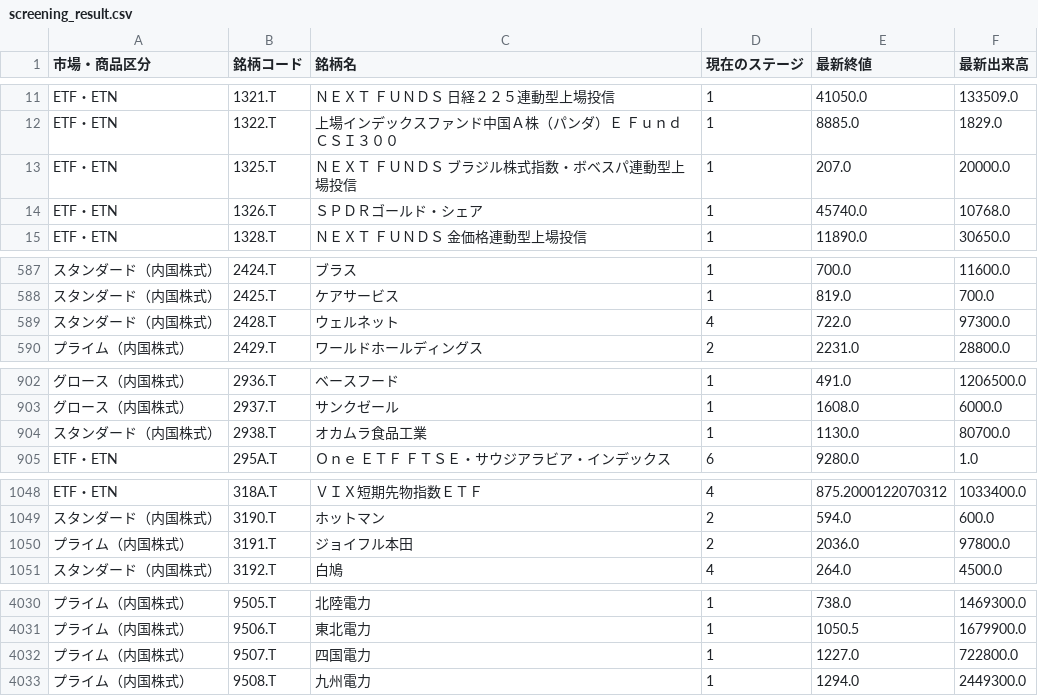
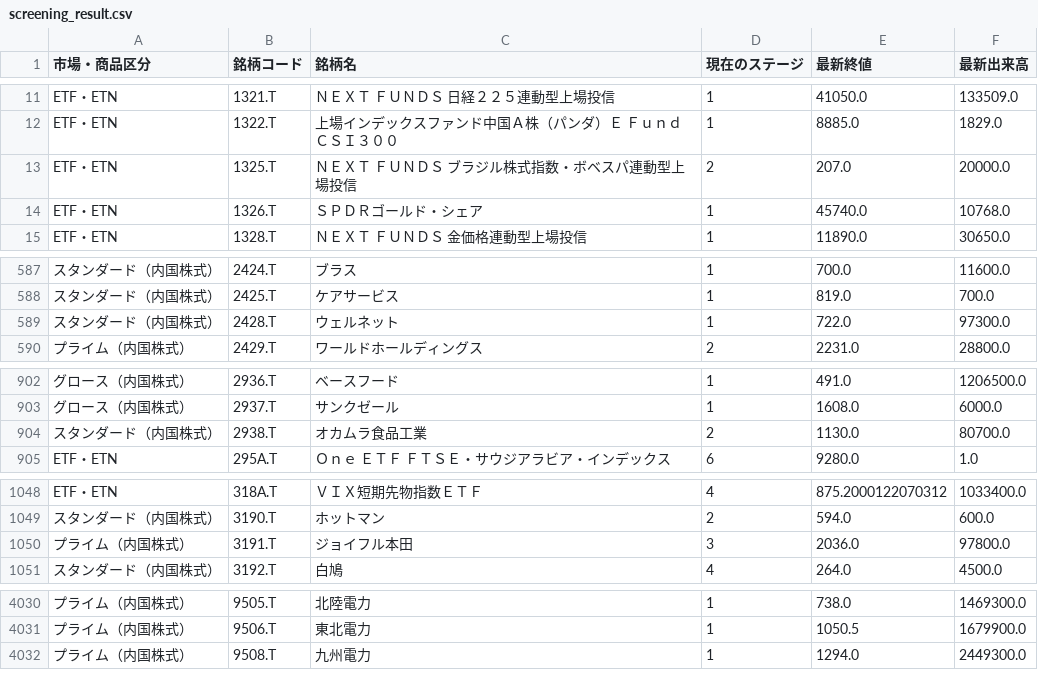
Before and after one commit to hiropon0216/stock_screening_app, a CSV file: output/screening_result.csv, drawn as a sheet; only a part is shown, gaps mark what is left out; the diff covers the shown part only; the diff names each change by its address in the sheet, - before the commit and + after, or states it on an @@ line.

```diff
--- a/output/screening_result.csv
+++ b/output/screening_result.csv
-D13 (現在のステージ): 1
+D13 (現在のステージ): 2
-D589 (現在のステージ): 4
+D589 (現在のステージ): 1
-D904 (現在のステージ): 1
+D904 (現在のステージ): 2
-D1050 (現在のステージ): 2
+D1050 (現在のステージ): 3
-row 4032: プライム（内国株式） | 9507.T | 四国電力 | 1 | 1227.0 | 722800.0
```
Also changed, not shown: 7 edited cells elsewhere in this file.
